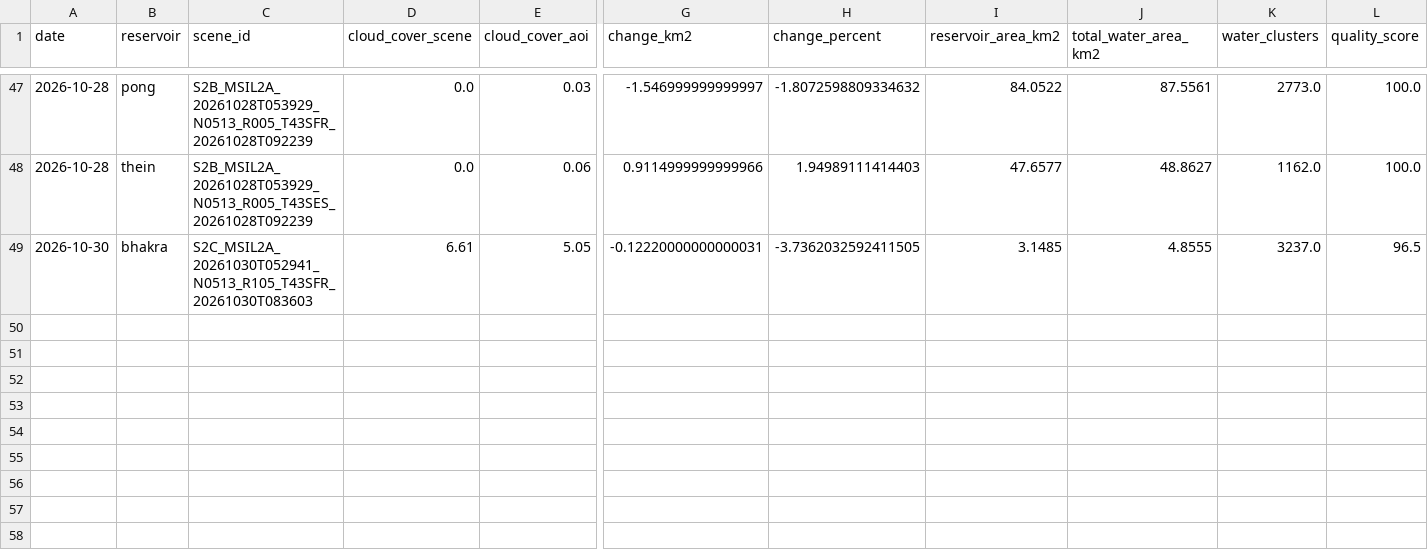
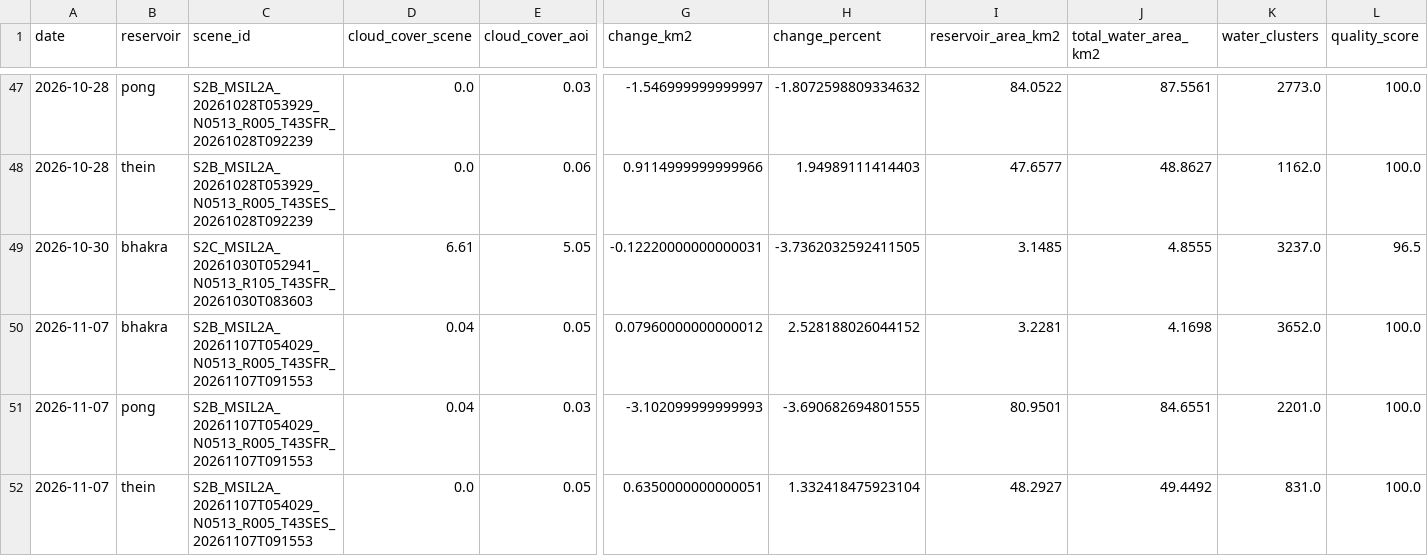
Before and after one commit to Ibrahom1/Sentinel2CDSE, a CSV file: outputs/water_history.csv, drawn as a sheet; only a part is shown, gaps mark what is left out; rows hold the shown columns only; the diff names each change by its address in the sheet, - before the commit and + after, or states it on an @@ line.

```diff
--- a/outputs/water_history.csv
+++ b/outputs/water_history.csv
+row 50: 2026-11-07 | bhakra | S2B_MSIL2A_20261107T054029_N0513_R005_T43SFR_20261107T091553 | 0.04 | 0.05 | 0.07960000000000012 | 2.528188026044152 | 3.2281 | 4.1698 | 3652.0 | 100.0
+row 51: 2026-11-07 | pong | S2B_MSIL2A_20261107T054029_N0513_R005_T43SFR_20261107T091553 | 0.04 | 0.03 | -3.102099999999993 | -3.690682694801555 | 80.9501 | 84.6551 | 2201.0 | 100.0
+row 52: 2026-11-07 | thein | S2B_MSIL2A_20261107T054029_N0513_R005_T43SES_20261107T091553 | 0.0 | 0.05 | 0.6350000000000051 | 1.332418475923104 | 48.2927 | 49.4492 | 831.0 | 100.0
```
Also changed, not shown: 49 other files.
